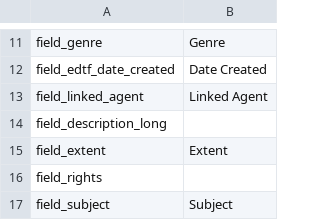
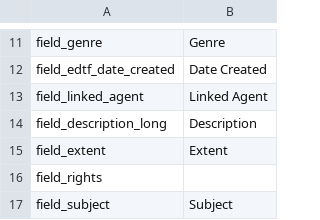
Before and after one commit to alxp/islandty, a CSV file: src/_data/islandoraFieldNames.csv, drawn as a sheet; only a part is shown, gaps mark what is left out.

Commit message:
Add label to field description.

```diff
--- a/src/_data/islandoraFieldNames.csv
+++ b/src/_data/islandoraFieldNames.csv
@@ -13,3 +13,3 @@ field_edtf_date_created,Date Created,,,,,,,,,,,,,,,,,,,,
 field_linked_agent,Linked Agent,,,,,,,,,,,,,,,,,,,,
-field_description_long,,,,,,,,,,,,,,,,,,,,,
+field_description_long,Description,,,,,,,,,,,,,,,,,,,,
 field_extent,Extent,,,,,,,,,,,,,,,,,,,,
```
